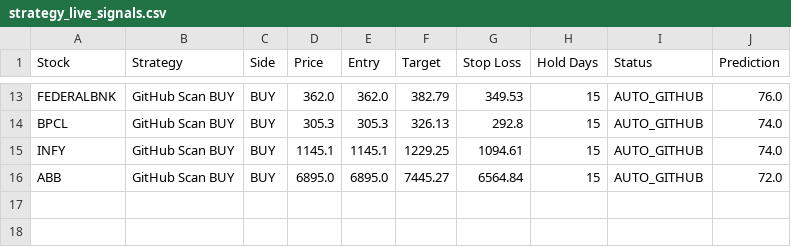
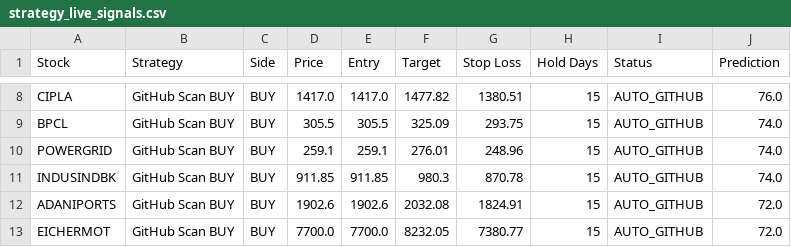
Before and after one commit to jpgenius31/swingtrading, a CSV file: strategy_live_signals.csv, drawn as a sheet; only a part is shown, gaps mark what is left out; addresses are those after the commit; the diff covers the shown part only; the diff names each change by its address in the sheet, - before the commit and + after, or states it on an @@ line.

```diff
--- a/strategy_live_signals.csv
+++ b/strategy_live_signals.csv
-A8 (Stock): FEDERALBNK
+A8 (Stock): CIPLA
-D8 (Price): 362.0
+D8 (Price): 1417.0
-E8 (Entry): 362.0
+E8 (Entry): 1417.0
-F8 (Target): 382.79
+F8 (Target): 1477.82
-G8 (Stop Loss): 349.53
+G8 (Stop Loss): 1380.51
-D9 (Price): 305.3
+D9 (Price): 305.5
-E9 (Entry): 305.3
+E9 (Entry): 305.5
-F9 (Target): 326.13
+F9 (Target): 325.09
-G9 (Stop Loss): 292.8
+G9 (Stop Loss): 293.75
+row 10: POWERGRID | GitHub Scan BUY | BUY | 259.1 | 259.1 | 276.01 | 248.96 | 15 | AUTO_GITHUB | 74.0
-A11 (Stock): INFY
+A11 (Stock): INDUSINDBK
-D11 (Price): 1145.1
+D11 (Price): 911.85
-E11 (Entry): 1145.1
+E11 (Entry): 911.85
-F11 (Target): 1229.25
+F11 (Target): 980.3
-G11 (Stop Loss): 1094.61
+G11 (Stop Loss): 870.78
-A12 (Stock): ABB
+A12 (Stock): ADANIPORTS
-D12 (Price): 6895.0
+D12 (Price): 1902.6
-E12 (Entry): 6895.0
+E12 (Entry): 1902.6
-F12 (Target): 7445.27
+F12 (Target): 2032.08
-G12 (Stop Loss): 6564.84
+G12 (Stop Loss): 1824.91
+row 13: EICHERMOT | GitHub Scan BUY | BUY | 7700.0 | 7700.0 | 8232.05 | 7380.77 | 15 | AUTO_GITHUB | 72.0
```
Also changed, not shown: 5 removed rows and 27 edited cells elsewhere in this file, latest_results.csv, 5 other files.
